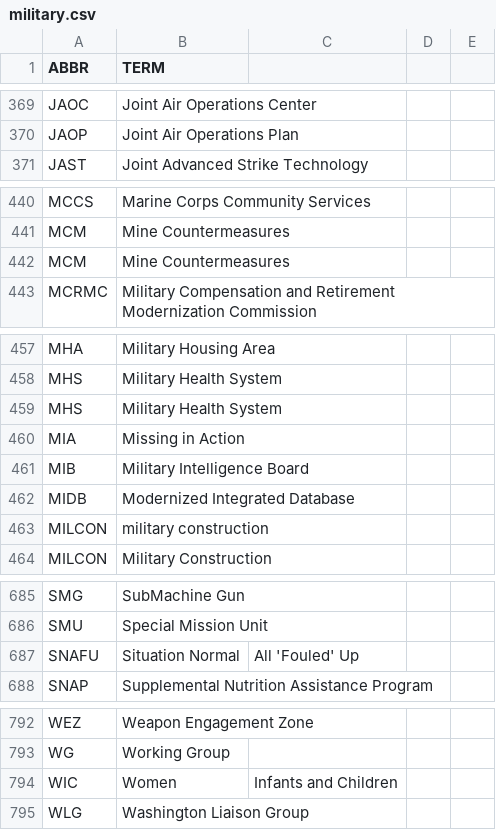
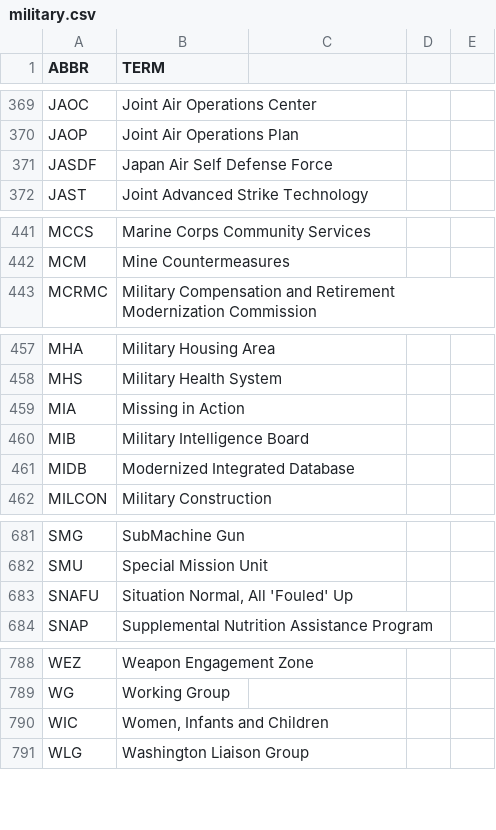
Before and after one commit to fleschutz/PowerShell, a CSV file: Data/Abbr/military.csv, drawn as a sheet; only a part is shown, gaps mark what is left out; the diff covers the shown part only.

Commit message:
Update military.csv

```diff
--- a/Data/Abbr/military.csv
+++ b/Data/Abbr/military.csv
@@ -370,2 +370,3 @@ JAOC,Joint Air Operations Center
 JAOP,Joint Air Operations Plan
+JASDF,Japan Air Self Defense Force
 JAST,Joint Advanced Strike Technology
@@ -441,3 +442,2 @@ MCCS,Marine Corps Community Services
 MCM,Mine Countermeasures
-MCM,Mine Countermeasures
 MCRMC,Military Compensation and Retirement Modernization Commission
@@ -458,3 +458,2 @@ MHA,Military Housing Area
 MHS,Military Health System
-MHS,Military Health System
 MIA,Missing in Action
@@ -462,3 +461,2 @@ MIB,Military Intelligence Board
 MIDB,Modernized Integrated Database
-MILCON,military construction
 MILCON,Military Construction
@@ -686,3 +682,3 @@ SMG,SubMachine Gun
 SMU,Special Mission Unit
-SNAFU,Situation Normal, All 'Fouled' Up
+SNAFU,"Situation Normal, All 'Fouled' Up"
 SNAP,Supplemental Nutrition Assistance Program
@@ -793,3 +789,3 @@ WEZ,Weapon Engagement Zone
 WG,Working Group
-WIC,Women, Infants and Children
+WIC,"Women, Infants and Children"
 WLG,Washington Liaison Group
```
Also changed, not shown: 2 removed rows elsewhere in this file.
